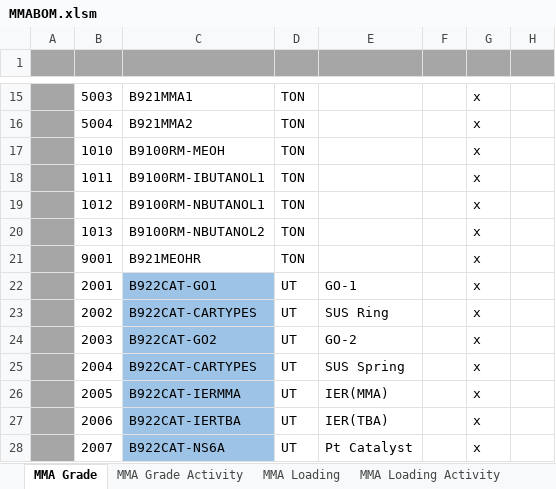
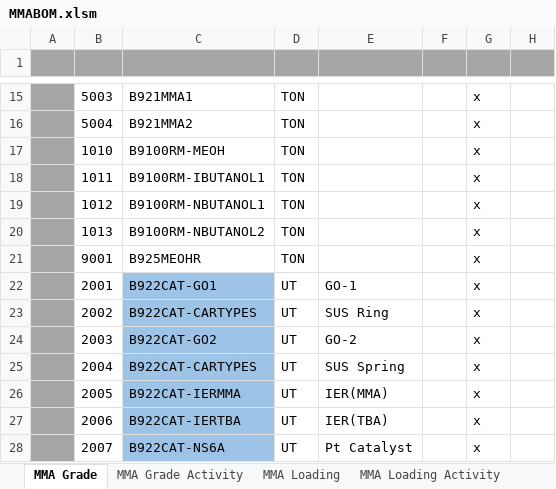
Before and after one commit to champ6803/TMMAConversion, an Excel workbook: TMMAConversions.UI/Files/Monomer/Excels/BOM/MMABOM.xlsm, sheet MMA Grade, drawn as a sheet; only a part is shown, gaps mark what is left out; values as stored, in another font and other column widths than the file's, no borders; charts and pictures not drawn; the diff names each change by its address in the sheet, - before the commit and + after, or states it on an @@ line.

```diff
--- a/TMMAConversions.UI/Files/Monomer/Excels/BOM/MMABOM.xlsm (sheet MMA Grade)
+++ b/TMMAConversions.UI/Files/Monomer/Excels/BOM/MMABOM.xlsm (sheet MMA Grade)
-C21: B921MEOHR
+C21: B925MEOHR
```
Also changed, not shown: 24 other files.
